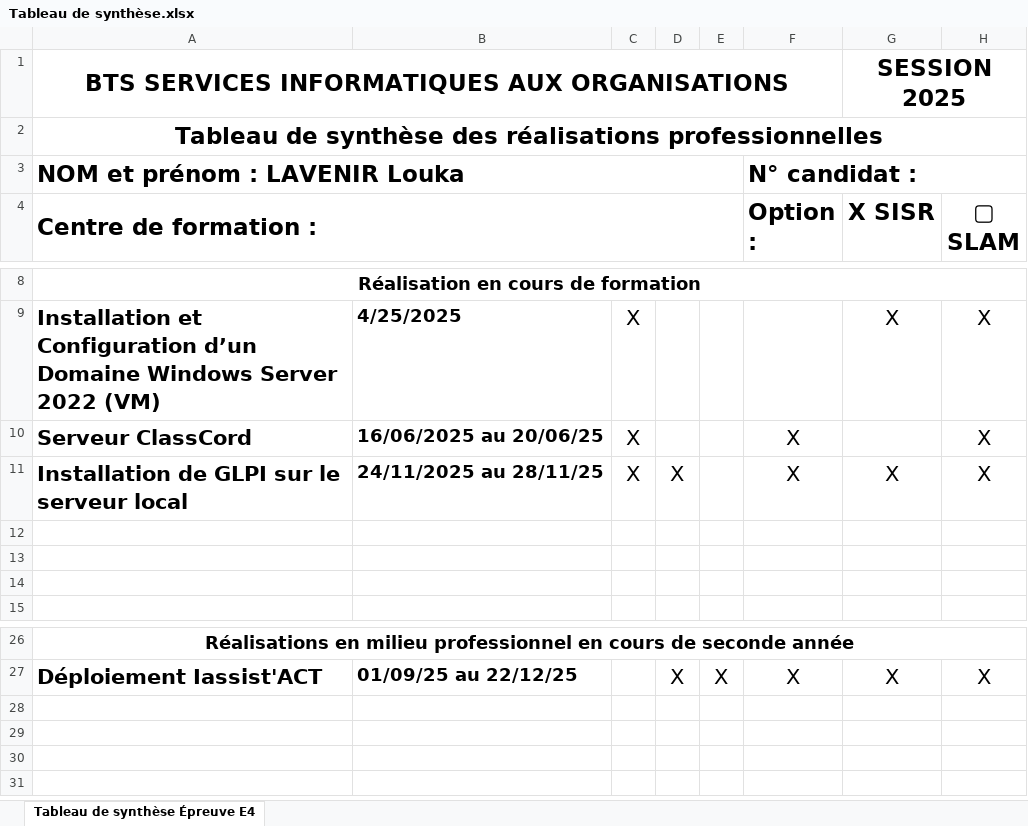
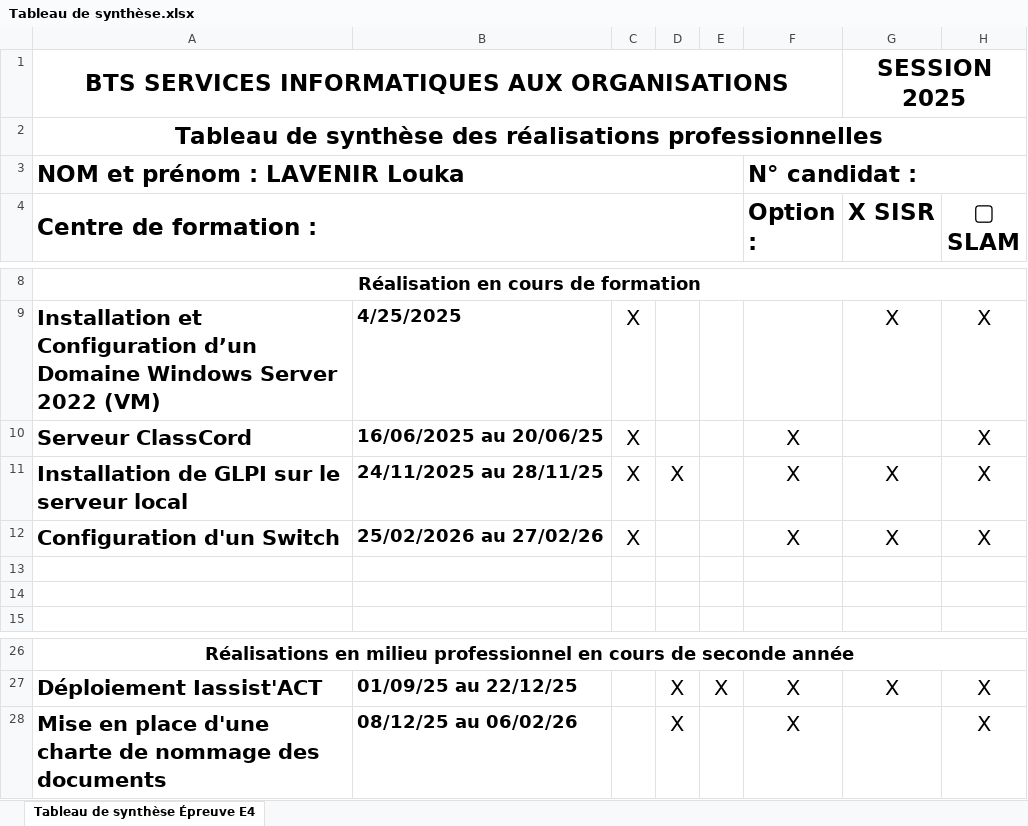
Before and after one commit to zedkabc/Portfolio, an Excel workbook: Tableau de synthèse.xlsx, sheet Tableau de synthèse Épreuve E4, drawn as a sheet; only a part is shown, gaps mark what is left out; values as stored, in another font and other column widths than the file's, no borders; the diff names each change by its address in the sheet, - before the commit and + after, or states it on an @@ line.

Commit message:
maj tableau de synthèse

```diff
--- a/Tableau de synthèse.xlsx (sheet Tableau de synthèse Épreuve E4)
+++ b/Tableau de synthèse.xlsx (sheet Tableau de synthèse Épreuve E4)
-row 12: (empty)
+row 12: Configuration d'un Switch | 25/02/2026 au 27/02/26 | X |  |  | X | X | X
+row 28: Mise en place d'une charte de nommage des documents | 08/12/25 au 06/02/26 |  | X |  | X |  | X
```
Also changed, not shown: 1 other file.
